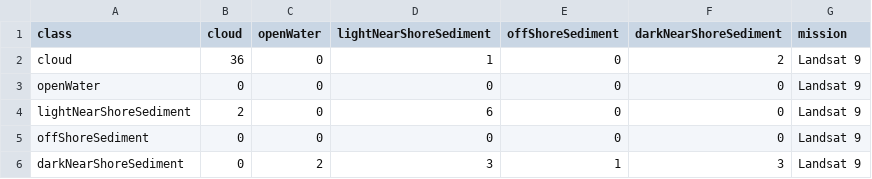
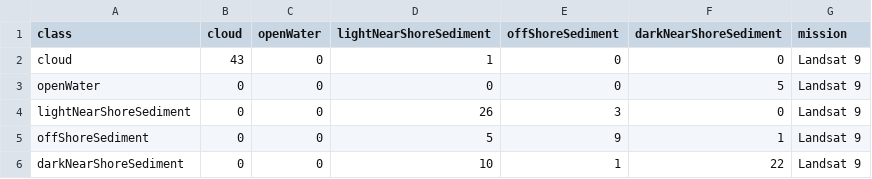
Before and after one commit to steeleb/Superior-Plume-Bloom, a CSV file: data/output/GTB_2024-04-26_l9_confusion.csv, drawn as a sheet.

```diff
--- a/data/output/GTB_2024-04-26_l9_confusion.csv
+++ b/data/output/GTB_2024-04-26_l9_confusion.csv
@@ -1,6 +1,6 @@
 class,cloud,openWater,lightNearShoreSediment,offShoreSediment,darkNearShoreSediment,mission
-cloud,36,0,1,0,2,Landsat 9
-openWater,0,0,0,0,0,Landsat 9
-lightNearShoreSediment,2,0,6,0,0,Landsat 9
-offShoreSediment,0,0,0,0,0,Landsat 9
-darkNearShoreSediment,0,2,3,1,3,Landsat 9
+cloud,43,0,1,0,0,Landsat 9
+openWater,0,0,0,0,5,Landsat 9
+lightNearShoreSediment,0,0,26,3,0,Landsat 9
+offShoreSediment,0,0,5,9,1,Landsat 9
+darkNearShoreSediment,0,0,10,1,22,Landsat 9
```
Also changed, not shown: data/output/GTB_2024-04-26_l9_training_confusion.csv, data/output/GTB_LS9_2024-04-26_performance_stats.csv, 8 other files.
